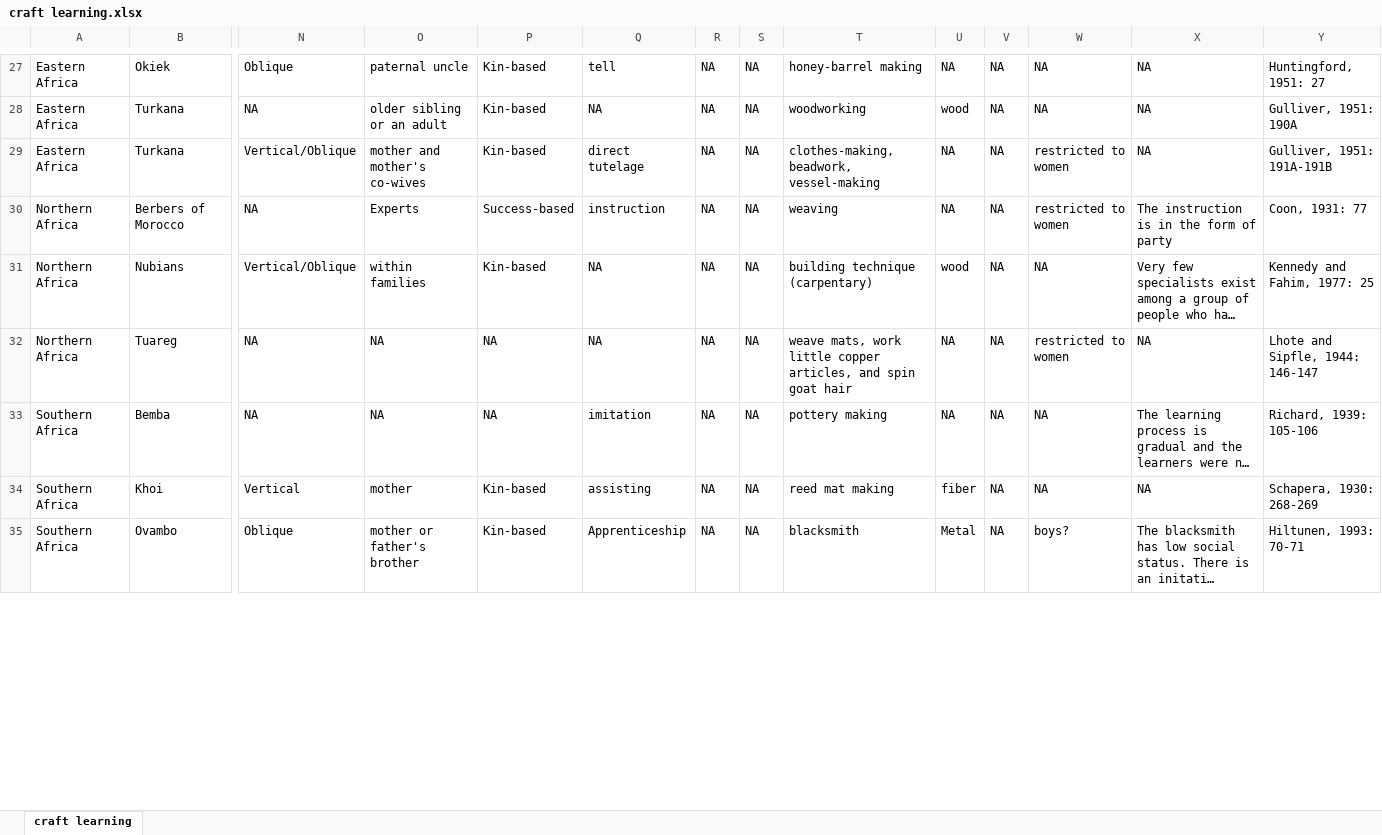
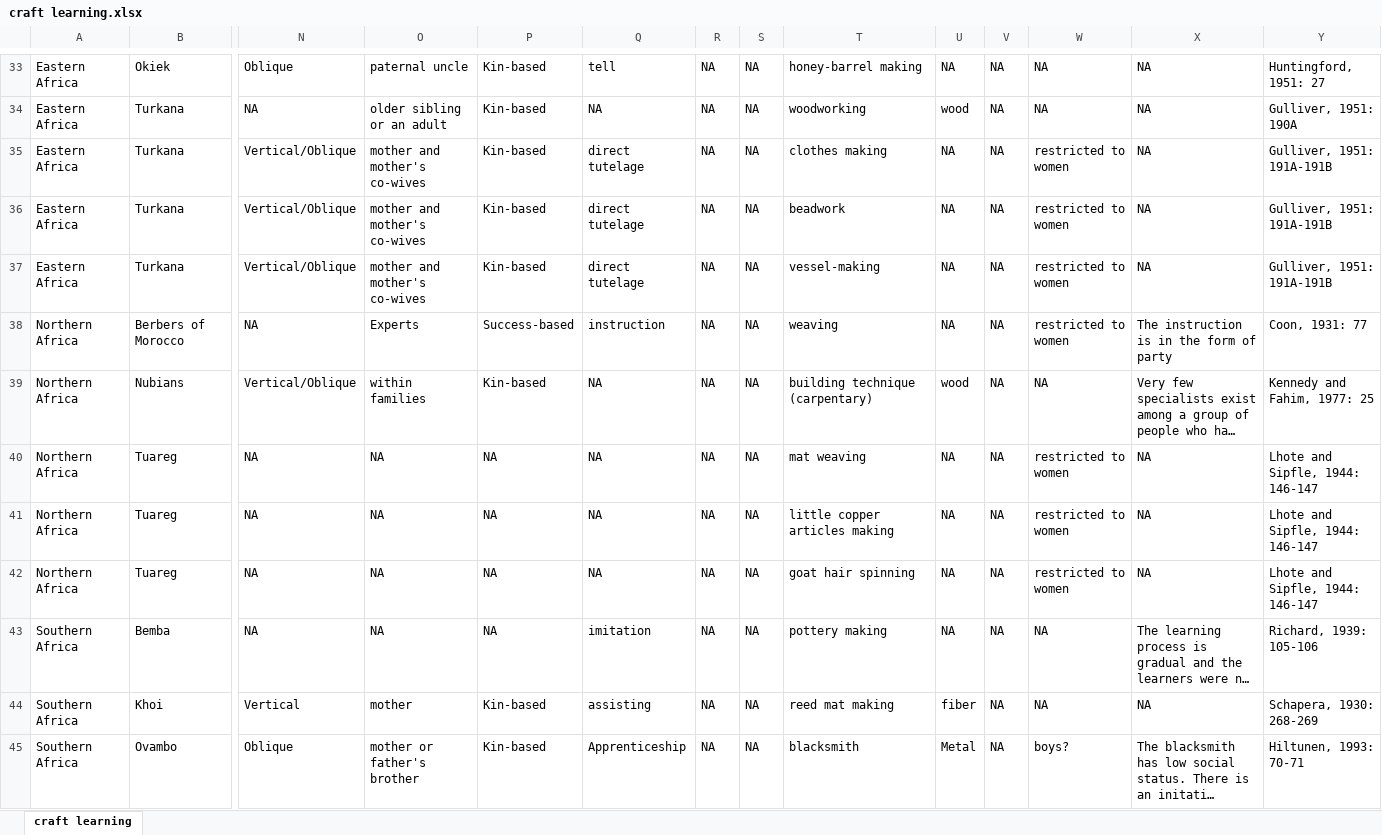
Before and after one commit to Raylc/HRAF-2022, an Excel workbook: Data/craft learning.xlsx, sheet craft learning, drawn as a sheet; only a part is shown, gaps mark what is left out; long unchanged cells end in …; values as stored, in another font and other column widths than the file's, no borders; addresses are those after the commit; rows hold the shown columns only; the diff covers the shown part only; the diff names each change by its address in the sheet, - before the commit and + after, or states it on an @@ line.

Commit message:
finished technological seperation of Africa.

```diff
--- a/Data/craft learning.xlsx (sheet craft learning)
+++ b/Data/craft learning.xlsx (sheet craft learning)
-T35: clothes-making, beadwork, vessel-making
+T35: clothes making
+row 36: Eastern Africa | Turkana | Vertical/Oblique | mother and mother's co-wives | Kin-based | direct tutelage | NA | NA | beadwork | NA | NA | restricted to women | NA | Gulliver, 1951: 191A-191B
+row 37: Eastern Africa | Turkana | Vertical/Oblique | mother and mother's co-wives | Kin-based | direct tutelage | NA | NA | vessel-making | NA | NA | restricted to women | NA | Gulliver, 1951: 191A-191B
+row 40: Northern Africa | Tuareg | NA | NA | NA | NA | NA | NA | mat weaving | NA | NA | restricted to women | NA | Lhote and Sipfle, 1944: 146-147
-T41: weave mats, work little copper articles, and spin goat hair
+T41: little copper articles making
+row 42: Northern Africa | Tuareg | NA | NA | NA | NA | NA | NA | goat hair spinning | NA | NA | restricted to women | NA | Lhote and Sipfle, 1944: 146-147
```
Also changed, not shown: 35 added rows and 14 edited cells elsewhere in this sheet.
